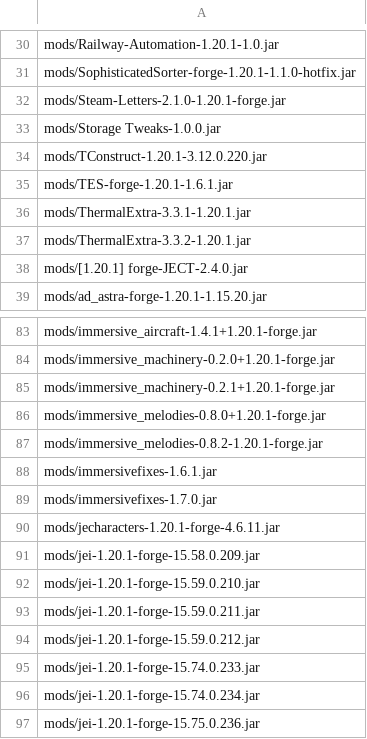
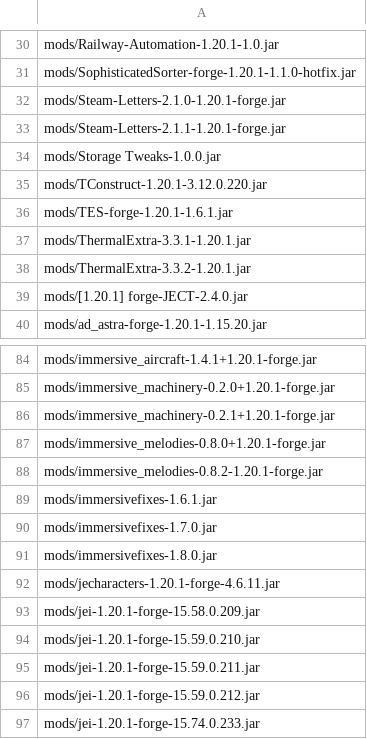
Before and after one commit to Eternal-Snowstorm/Create-Mechanism-and-Innovation, a TSV file: updater/delete.tsv, drawn as a sheet; only a part is shown, gaps mark what is left out; the shorter side is filled out with more unchanged rows; the diff names each change by its address in the sheet, - before the commit and + after, or states it on an @@ line.

```diff
--- a/updater/delete.tsv
+++ b/updater/delete.tsv
+row 33: mods/Steam-Letters-2.1.1-1.20.1-forge.jar
+row 91: mods/immersivefixes-1.8.0.jar
```
Also changed, not shown: updater/update.tsv, 4 other files.
